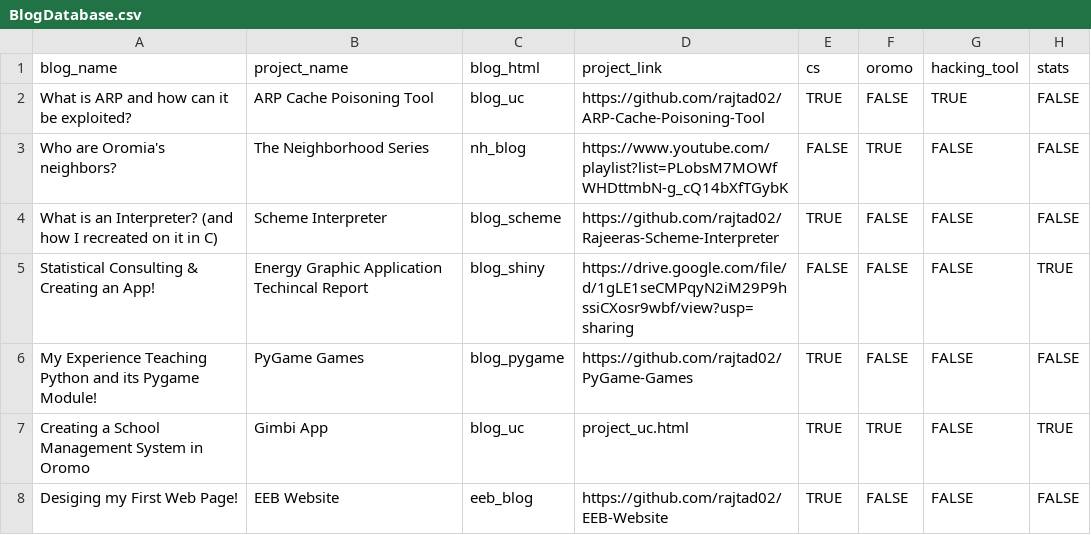
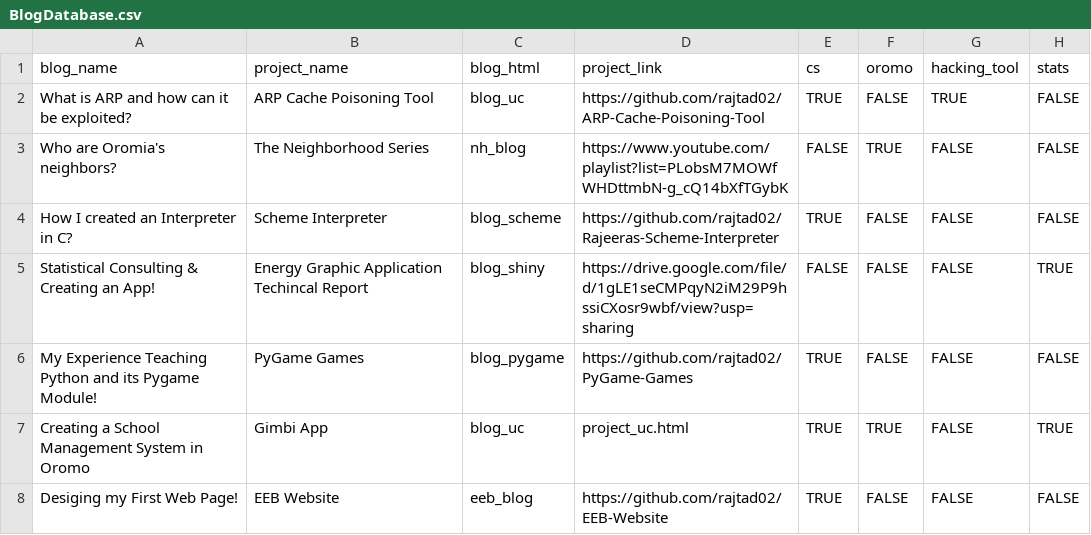
Before and after one commit to rajtad02/rajtad02.github.io, a CSV file: data/BlogDatabase.csv, drawn as a sheet.

Commit message:
final blog updates

```diff
--- a/data/BlogDatabase.csv
+++ b/data/BlogDatabase.csv
@@ -3,3 +3,3 @@ What is ARP and how can it be exploited?,ARP Cache Poisoning Tool,blog_uc,https:
 Who are Oromia's neighbors?,The Neighborhood Series,nh_blog,https://www.youtube.com/playlist?list=PLobsM7MOWfWHDttmbN-g_cQ14bXfTGybK,FALSE,TRUE,FALSE,FALSE
-What is an Interpreter? (and how I recreated on it in C),Scheme Interpreter,blog_scheme,https://github.com/rajtad02/Rajeeras-Scheme-Interpreter,TRUE,FALSE,FALSE,FALSE
+How I created an Interpreter in C?,Scheme Interpreter,blog_scheme,https://github.com/rajtad02/Rajeeras-Scheme-Interpreter,TRUE,FALSE,FALSE,FALSE
 Statistical Consulting & Creating an App!,Energy Graphic Application Techincal Report,blog_shiny,https://drive.google.com/file/d/1gLE1seCMPqyN2iM29P9hssiCXosr9wbf/view?usp=sharing,FALSE,FALSE,FALSE,TRUE
```
